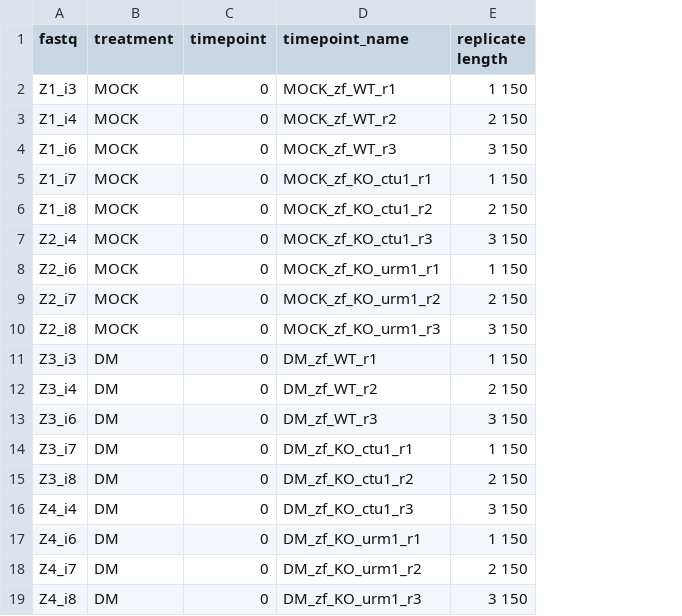
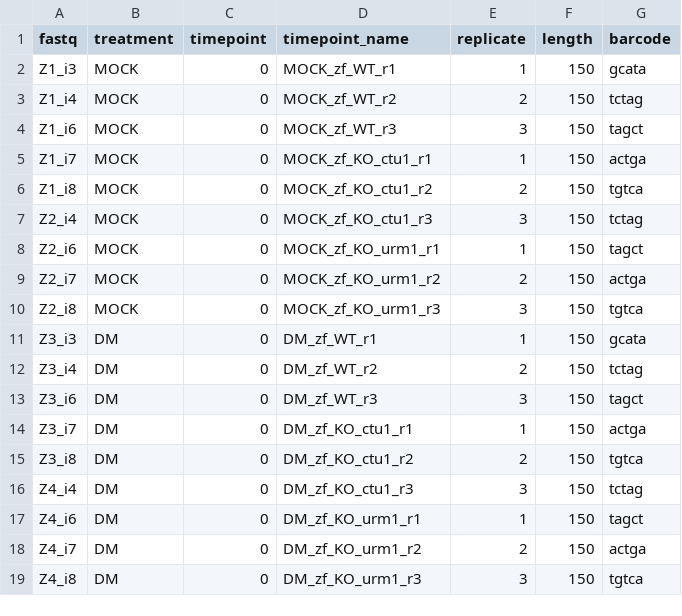
Before and after one commit to cavelandiah/zebrafish-tRNA-seq_V2, a TSV file: config/samples.tsv, drawn as a sheet; removed rows and columns are numbered as before the commit, all else as after; the diff names each change by its address in the sheet, - before the commit and + after, or states it on an @@ line.

Commit message:
added barcode trimming and correct umi extraction

```diff
--- a/config/samples.tsv
+++ b/config/samples.tsv
-column E (replicate length), rows 2-19: 1 150 | 2 150 | 3 150 | 1 150 | 2 150 | 3 150 | 1 150 | 2 150 | 3 150 | 1 150 | 2 150 | 3 150 | 1 150 | 2 150 | 3 150 | 1 150 | 2 150 | 3 150
+column E (replicate), rows 2-19: 1 | 2 | 3 | 1 | 2 | 3 | 1 | 2 | 3 | 1 | 2 | 3 | 1 | 2 | 3 | 1 | 2 | 3
+column F (length), rows 2-19: all 150
+column G (barcode), rows 2-19: gcata | tctag | tagct | actga | tgtca | tctag | tagct | actga | tgtca | gcata | tctag | tagct | actga | tgtca | tctag | tagct | actga | tgtca
```
Also changed, not shown: 2 other files.
